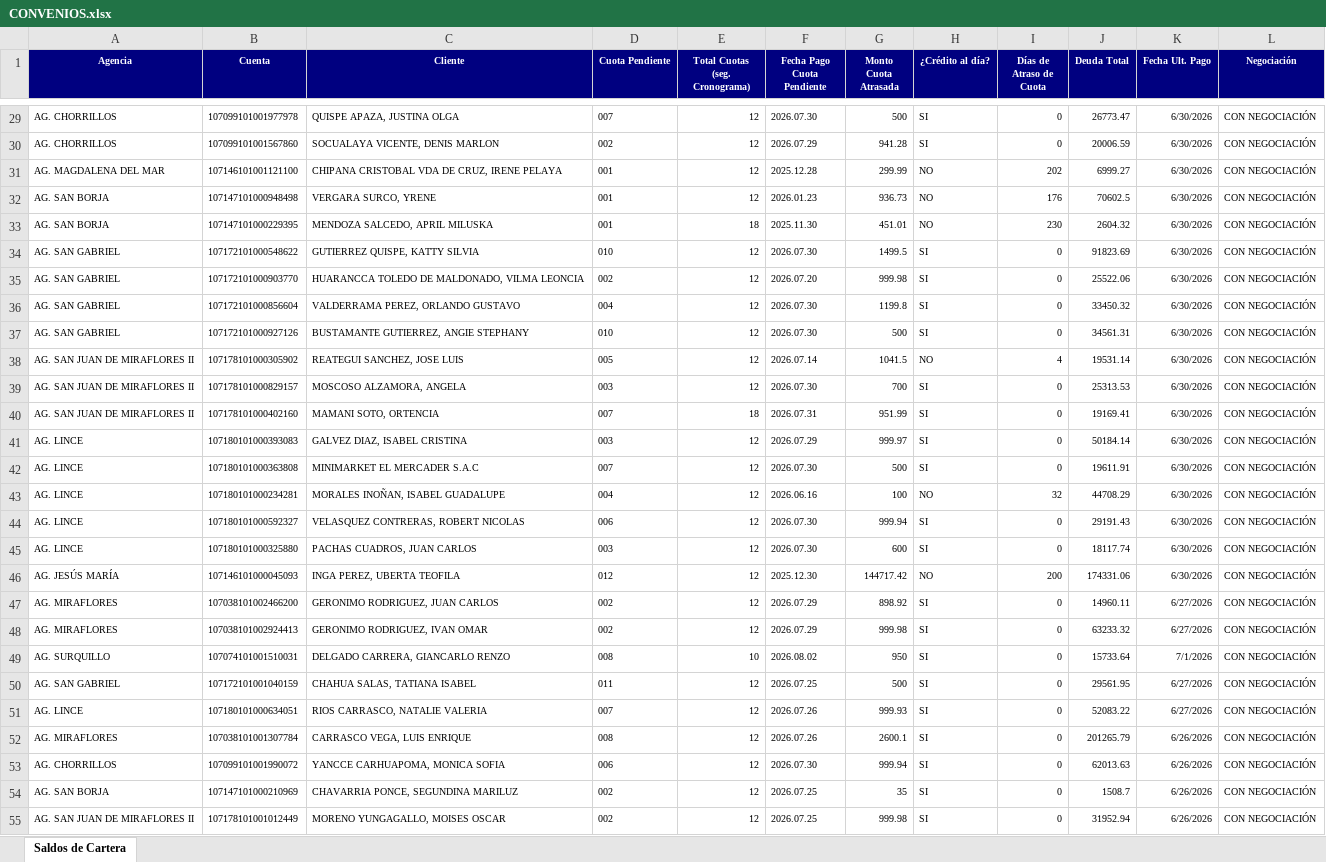
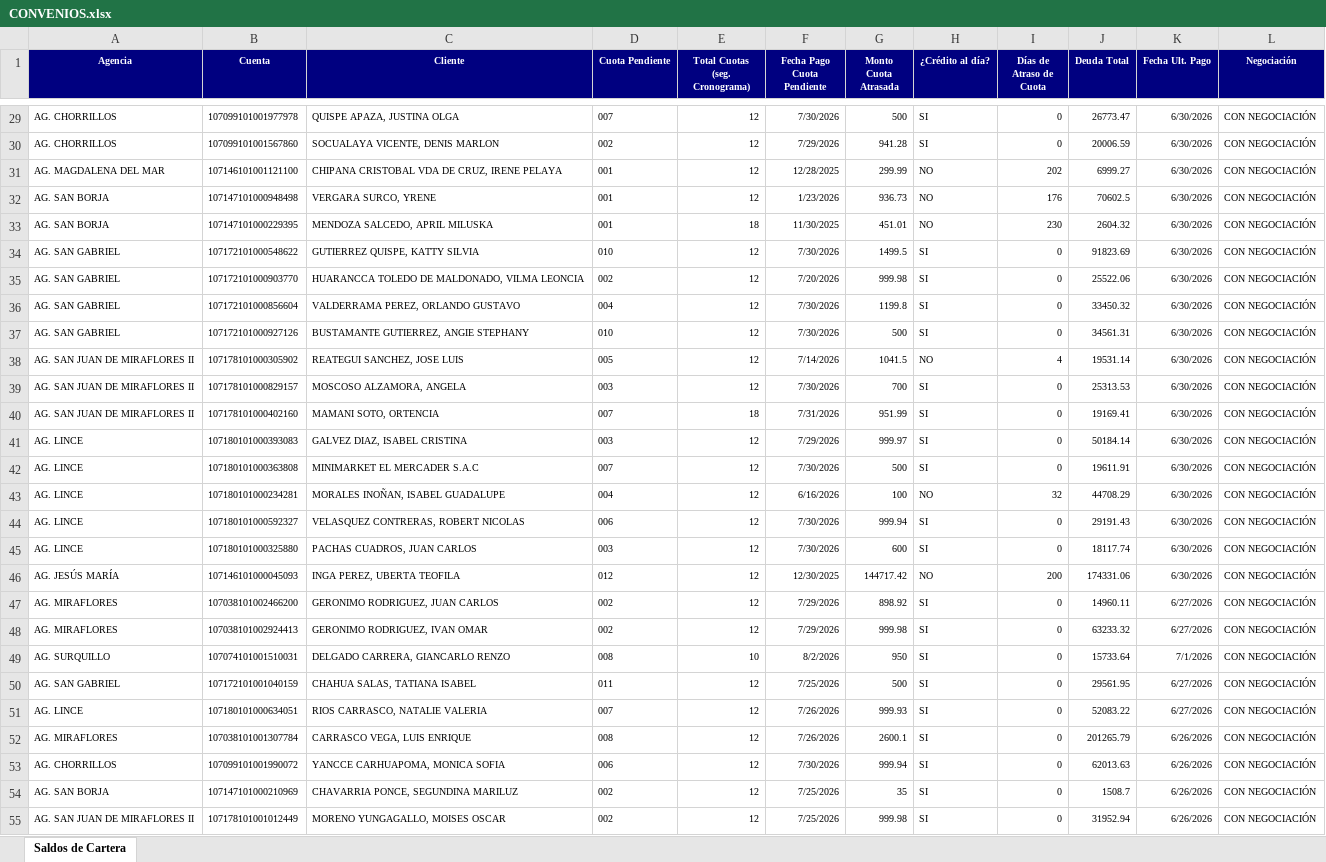
Before and after one commit to JhonParedes-PyP/crm-pyp, an Excel workbook: CONVENIOS.xlsx, sheet Saldos de Cartera, drawn as a sheet; only a part is shown, gaps mark what is left out; values as stored, in another font and other column widths than the file's, no borders; the diff covers the shown part only; the diff names each change by its address in the sheet, - before the commit and + after, or states it on an @@ line.

```diff
--- a/CONVENIOS.xlsx (sheet Saldos de Cartera)
+++ b/CONVENIOS.xlsx (sheet Saldos de Cartera)
-F29 (Fecha Pago Cuota Pendiente): 2026.07.30
+F29 (Fecha Pago Cuota Pendiente): 7/30/2026
-F30 (Fecha Pago Cuota Pendiente): 2026.07.29
+F30 (Fecha Pago Cuota Pendiente): 7/29/2026
-F31 (Fecha Pago Cuota Pendiente): 2025.12.28
+F31 (Fecha Pago Cuota Pendiente): 12/28/2025
-F32 (Fecha Pago Cuota Pendiente): 2026.01.23
+F32 (Fecha Pago Cuota Pendiente): 1/23/2026
-F33 (Fecha Pago Cuota Pendiente): 2025.11.30
+F33 (Fecha Pago Cuota Pendiente): 11/30/2025
-F34 (Fecha Pago Cuota Pendiente): 2026.07.30
+F34 (Fecha Pago Cuota Pendiente): 7/30/2026
-F35 (Fecha Pago Cuota Pendiente): 2026.07.20
+F35 (Fecha Pago Cuota Pendiente): 7/20/2026
-F36:F37 (Fecha Pago Cuota Pendiente): 2026.07.30
+F36:F37 (Fecha Pago Cuota Pendiente): 7/30/2026
-F38 (Fecha Pago Cuota Pendiente): 2026.07.14
+F38 (Fecha Pago Cuota Pendiente): 7/14/2026
-F39 (Fecha Pago Cuota Pendiente): 2026.07.30
+F39 (Fecha Pago Cuota Pendiente): 7/30/2026
-F40 (Fecha Pago Cuota Pendiente): 2026.07.31
+F40 (Fecha Pago Cuota Pendiente): 7/31/2026
-F41 (Fecha Pago Cuota Pendiente): 2026.07.29
+F41 (Fecha Pago Cuota Pendiente): 7/29/2026
-F42 (Fecha Pago Cuota Pendiente): 2026.07.30
+F42 (Fecha Pago Cuota Pendiente): 7/30/2026
-F43 (Fecha Pago Cuota Pendiente): 2026.06.16
+F43 (Fecha Pago Cuota Pendiente): 6/16/2026
-F44:F45 (Fecha Pago Cuota Pendiente): 2026.07.30
+F44:F45 (Fecha Pago Cuota Pendiente): 7/30/2026
-F46 (Fecha Pago Cuota Pendiente): 2025.12.30
+F46 (Fecha Pago Cuota Pendiente): 12/30/2025
-F47:F48 (Fecha Pago Cuota Pendiente): 2026.07.29
+F47:F48 (Fecha Pago Cuota Pendiente): 7/29/2026
-F49 (Fecha Pago Cuota Pendiente): 2026.08.02
+F49 (Fecha Pago Cuota Pendiente): 8/2/2026
-F50 (Fecha Pago Cuota Pendiente): 2026.07.25
+F50 (Fecha Pago Cuota Pendiente): 7/25/2026
-F51:F52 (Fecha Pago Cuota Pendiente): 2026.07.26
+F51:F52 (Fecha Pago Cuota Pendiente): 7/26/2026
-F53 (Fecha Pago Cuota Pendiente): 2026.07.30
+F53 (Fecha Pago Cuota Pendiente): 7/30/2026
-F54:F55 (Fecha Pago Cuota Pendiente): 2026.07.25
+F54:F55 (Fecha Pago Cuota Pendiente): 7/25/2026
```
Also changed, not shown: 1 added row and 56 edited cells elsewhere in this sheet, Plantilla_Base_PyP NUEVO.xlsx, REPORTE DE SALDO CARTERA LORENA PRADA - JULIO 2026 2.xlsx, 2 other files.
